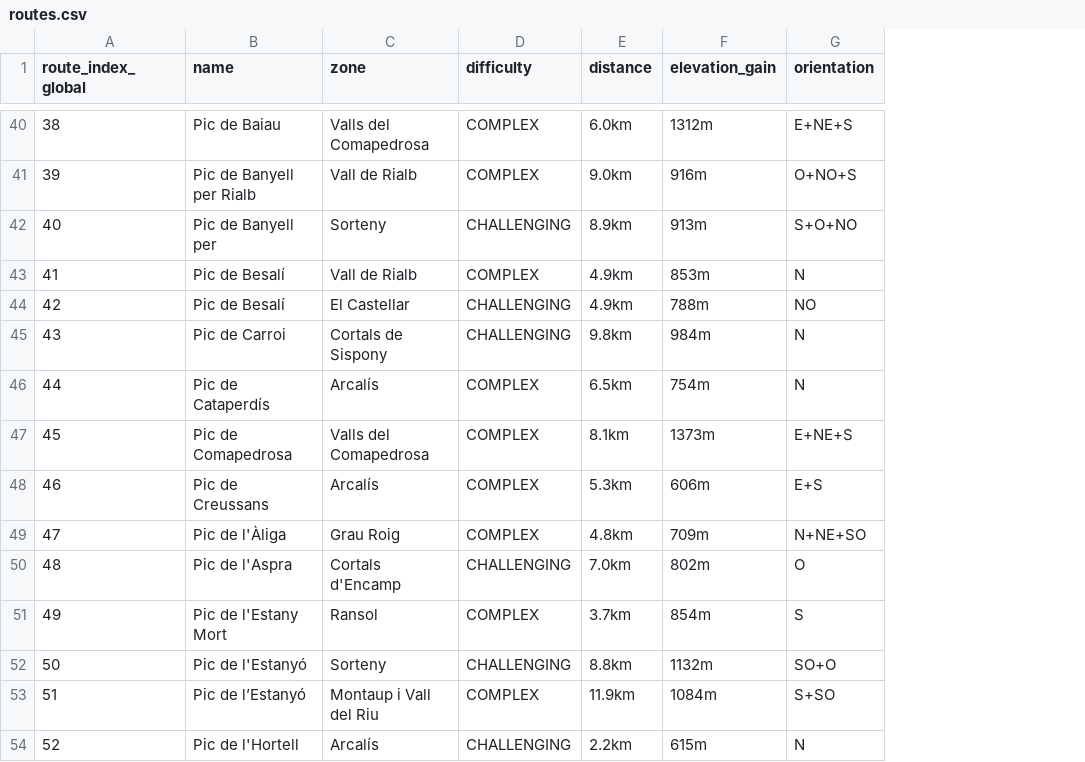
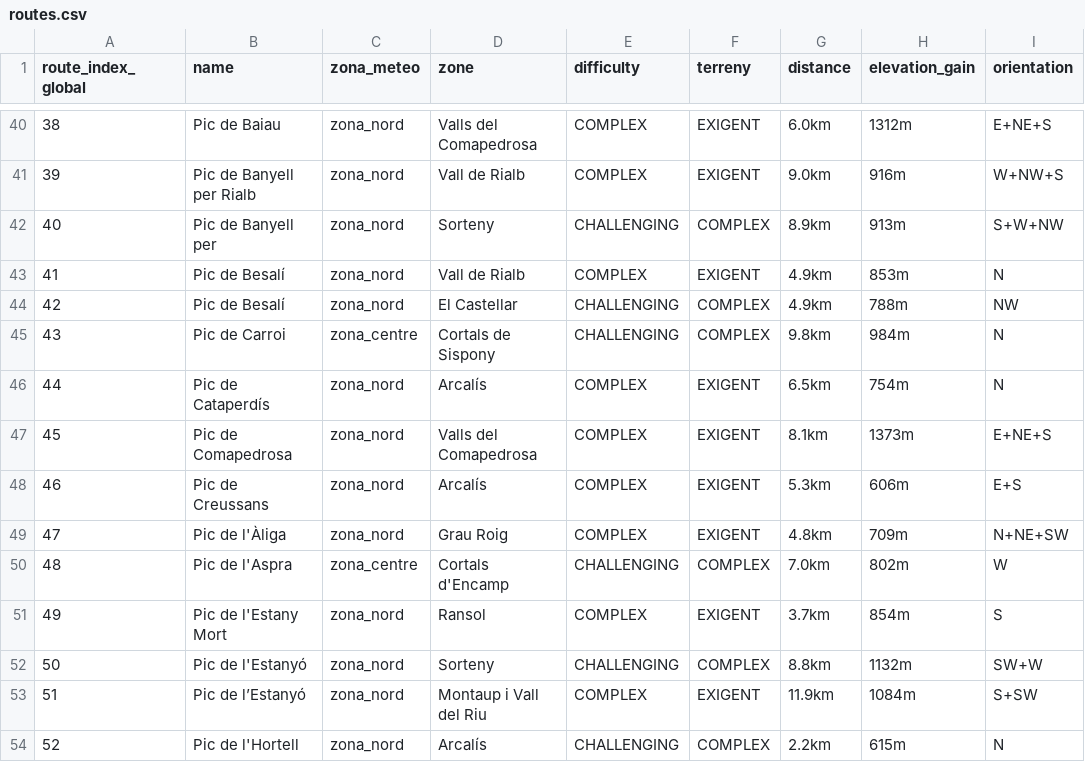
Before and after one commit to jordiordonez/andorra-skimo-bulletin, a CSV file: dist/data/routes.csv, drawn as a sheet; only a part is shown, gaps mark what is left out; addresses are those after the commit; the diff covers the shown part only; the diff names each change by its address in the sheet, - before the commit and + after, or states it on an @@ line.

```diff
--- a/dist/data/routes.csv
+++ b/dist/data/routes.csv
+column C (zona_meteo), rows 40-54: zona_nord | zona_nord | zona_nord | zona_nord | zona_nord | zona_centre | zona_nord | zona_nord | zona_nord | zona_nord | zona_centre | zona_nord | zona_nord | zona_nord | zona_nord
+column F (terreny), rows 40-54: EXIGENT | EXIGENT | COMPLEX | EXIGENT | COMPLEX | COMPLEX | EXIGENT | EXIGENT | EXIGENT | EXIGENT | COMPLEX | EXIGENT | COMPLEX | EXIGENT | COMPLEX
-I41 (orientation): O+NO+S
+I41 (orientation): W+NW+S
-I42 (orientation): S+O+NO
+I42 (orientation): S+W+NW
-I44 (orientation): NO
+I44 (orientation): NW
-I49 (orientation): N+NE+SO
+I49 (orientation): N+NE+SW
-I50 (orientation): O
+I50 (orientation): W
-I52 (orientation): SO+O
+I52 (orientation): SW+W
-I53 (orientation): S+SO
+I53 (orientation): S+SW
```
Also changed, not shown: 65 edited cells elsewhere in this file, 5 other files.
